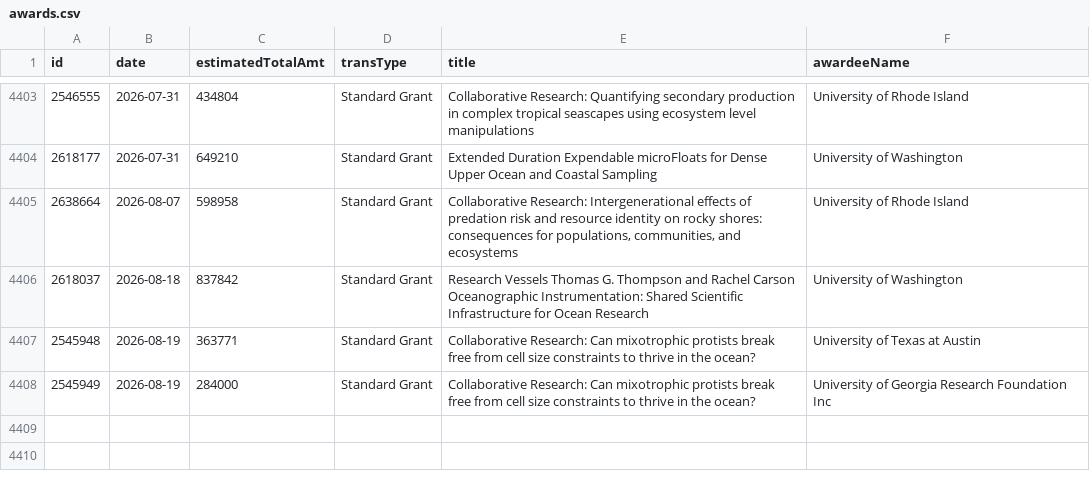
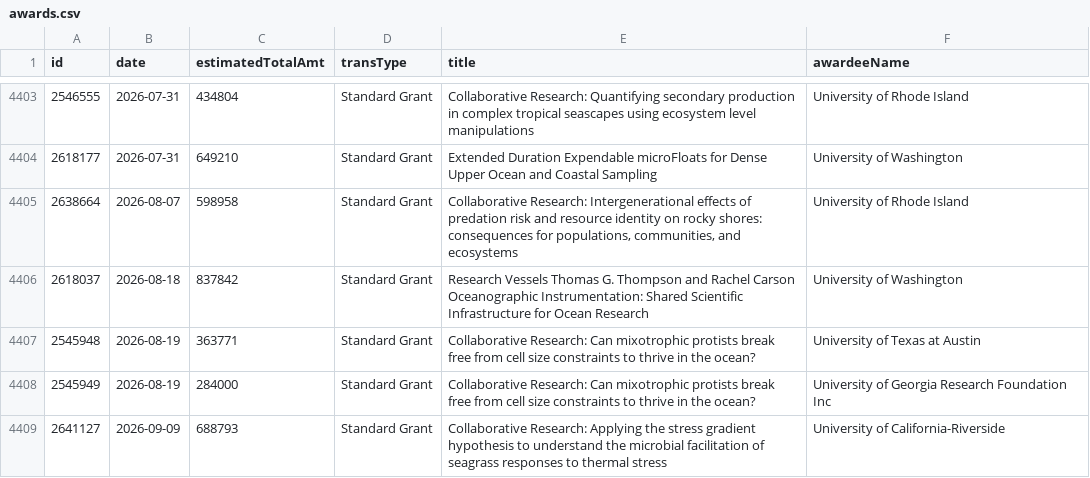
Before and after one commit to jpwolfson/science-funding-dashboard, a CSV file: data/nsf/geo/oce/awards.csv, drawn as a sheet; only a part is shown, gaps mark what is left out.

```diff
--- a/data/nsf/geo/oce/awards.csv
+++ b/data/nsf/geo/oce/awards.csv
@@ -4408 +4408,2 @@ id,date,estimatedTotalAmt,transType,title,awardeeName
 2545949,2026-08-19,284000,Standard Grant,Collaborative Research: Can mixotrophic protists break free from cell size constraints to thrive in the ocean?,University of Georgia Research Foundation Inc
+2641127,2026-09-09,688793,Standard Grant,Collaborative Research: Applying the stress gradient hypothesis to understand the microbial facilitation of seagrass responses to thermal stress,University of California-Riverside
```
Also changed, not shown: 1 other file.
